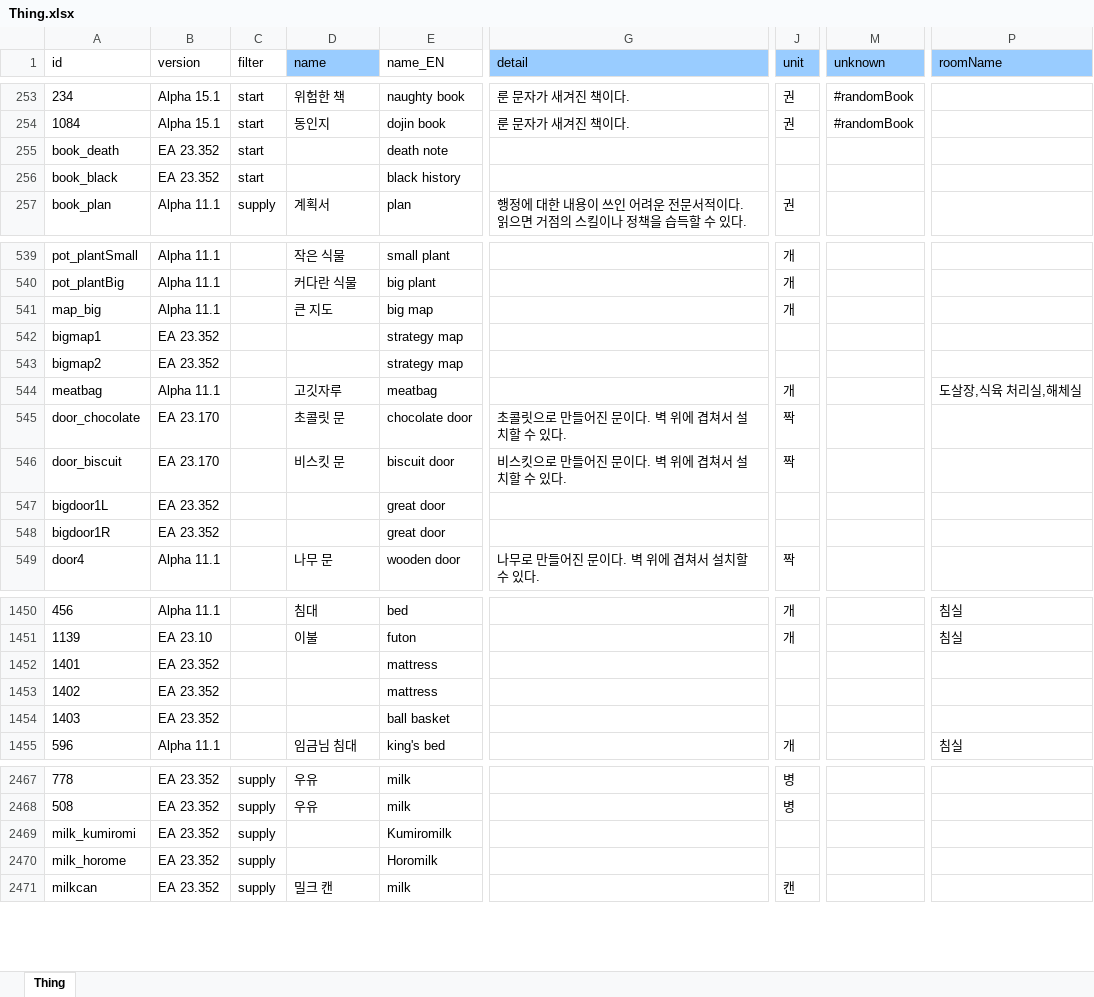
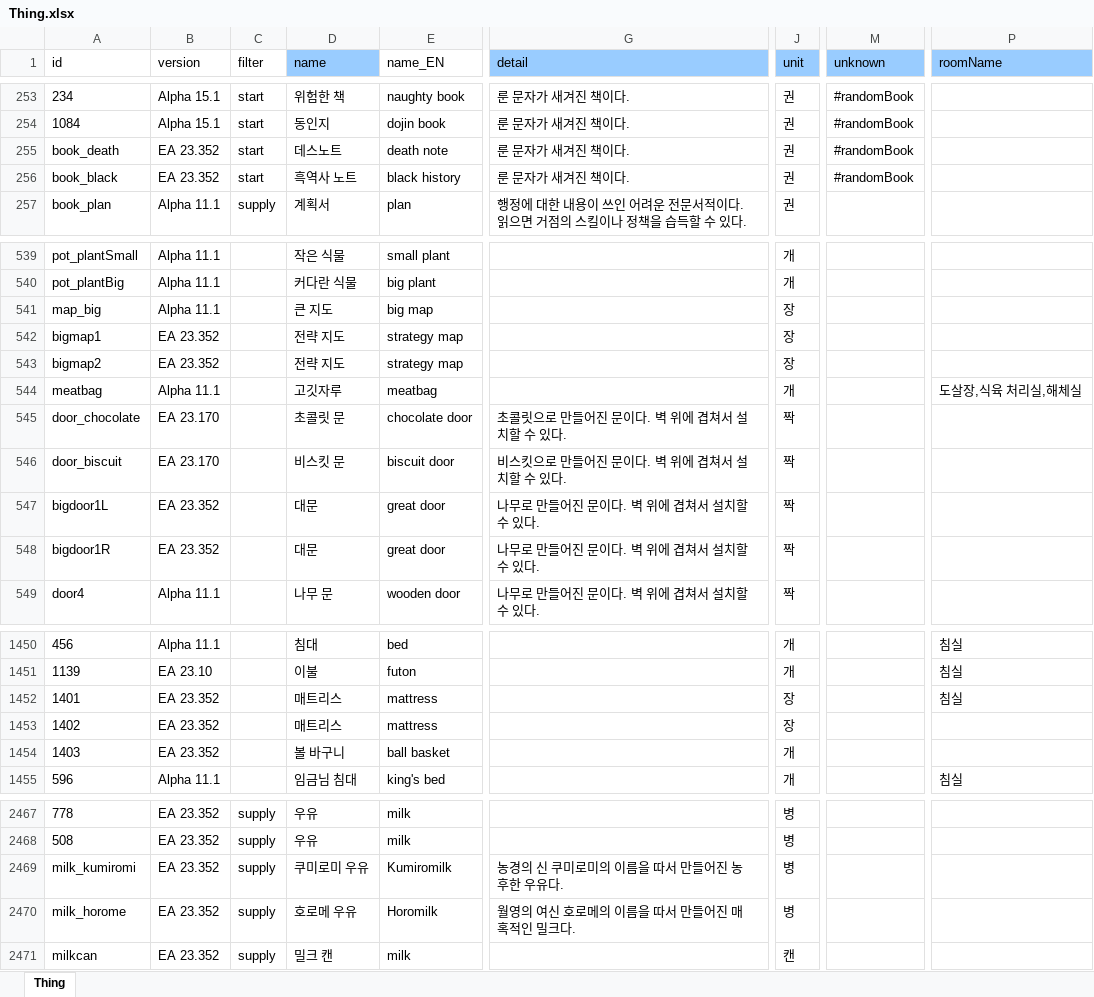
Before and after one commit to cinornu/Elin_KR, an Excel workbook: Mod_Korean/Lang/KR/Game/Thing.xlsx, sheet Thing, drawn as a sheet; only a part is shown, gaps mark what is left out; values as stored, in another font and other column widths than the file's, no borders; charts and pictures not drawn; the diff covers the shown part only; the diff names each change by its address in the sheet, - before the commit and + after, or states it on an @@ line.

```diff
--- a/Mod_Korean/Lang/KR/Game/Thing.xlsx (sheet Thing)
+++ b/Mod_Korean/Lang/KR/Game/Thing.xlsx (sheet Thing)
-D255 (name): (empty)
+D255 (name): 데스노트
-G255:G256 (detail): (empty)
+G255:G256 (detail): 룬 문자가 새겨진 책이다.
-J255:J256 (unit): (empty)
+J255:J256 (unit): 권
-M255:M256 (unknown): (empty)
+M255:M256 (unknown): #randomBook
-D256 (name): (empty)
+D256 (name): 흑역사 노트
-J541 (unit): 개
+J541 (unit): 장
-D542:D543 (name): (empty)
+D542:D543 (name): 전략 지도
-J542:J543 (unit): (empty)
+J542:J543 (unit): 장
-D547:D548 (name): (empty)
+D547:D548 (name): 대문
-G547:G548 (detail): (empty)
+G547:G548 (detail): 나무로 만들어진 문이다. 벽 위에 겹쳐서 설치할 수 있다.
-J547:J548 (unit): (empty)
+J547:J548 (unit): 짝
-D1452:D1453 (name): (empty)
+D1452:D1453 (name): 매트리스
-J1452:J1453 (unit): (empty)
+J1452:J1453 (unit): 장
-P1452 (roomName): (empty)
+P1452 (roomName): 침실
-D1454 (name): (empty)
+D1454 (name): 볼 바구니
-J1454 (unit): (empty)
+J1454 (unit): 개
-D2469 (name): (empty)
+D2469 (name): 쿠미로미 우유
-G2469 (detail): (empty)
+G2469 (detail): 농경의 신 쿠미로미의 이름을 따서 만들어진 농후한 우유다.
-J2469:J2470 (unit): (empty)
+J2469:J2470 (unit): 병
-D2470 (name): (empty)
+D2470 (name): 호로메 우유
-G2470 (detail): (empty)
+G2470 (detail): 월영의 여신 호로메의 이름을 따서 만들어진 매혹적인 밀크다.
```
Also changed, not shown: 60 edited cells elsewhere in this sheet, charts or pictures, Mod_Korean/Lang/KR/Data/chara_talk.xlsx, Mod_Korean/Lang/KR/Dialog/dialog.xlsx, 15 other files.
